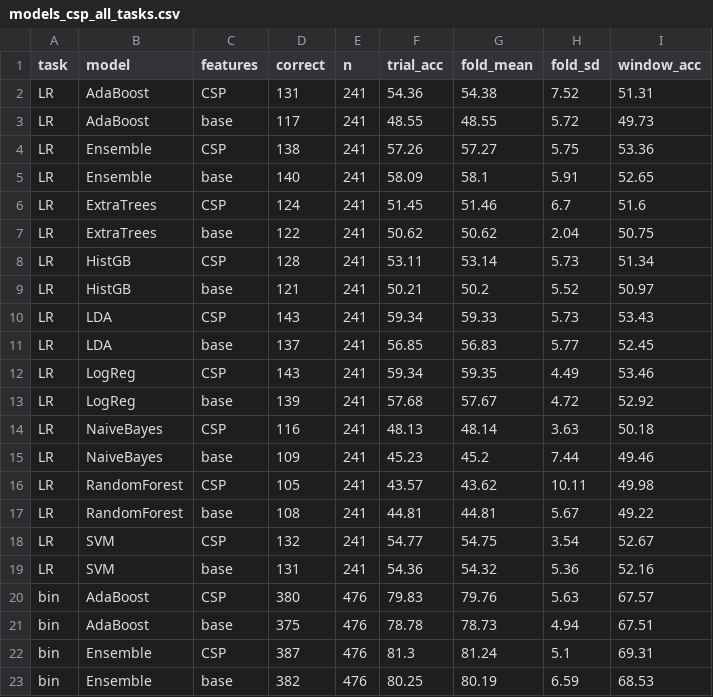
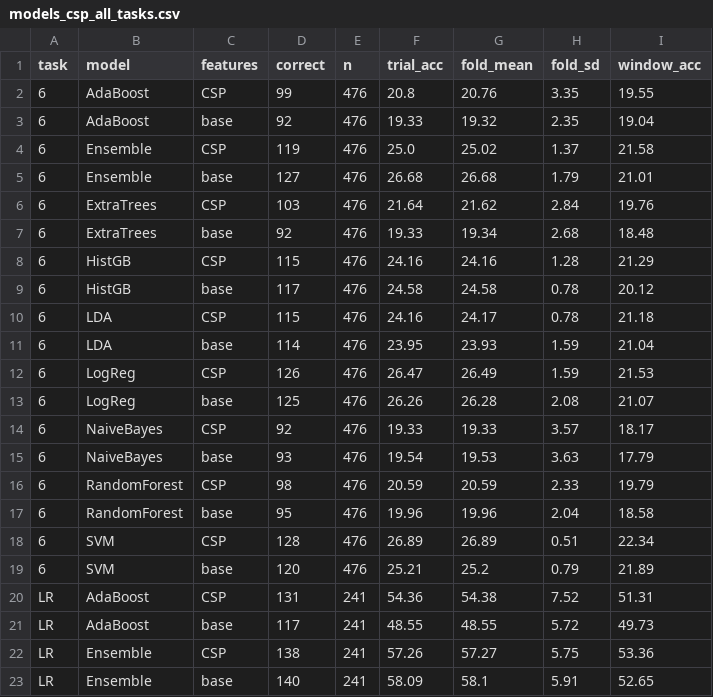
Before and after one commit to tanaydarshan/bci-motor-imagery-grp18, a CSV file: v11_results/models_csp_all_tasks.csv, drawn as a sheet; only a part is shown; the shorter side is filled out with more unchanged rows.

```diff
--- a/v11_results/models_csp_all_tasks.csv
+++ b/v11_results/models_csp_all_tasks.csv
@@ -1,2 +1,20 @@
 task,model,features,correct,n,trial_acc,fold_mean,fold_sd,window_acc
+6,AdaBoost,CSP,99,476,20.8,20.76,3.35,19.55
+6,AdaBoost,base,92,476,19.33,19.32,2.35,19.04
+6,Ensemble,CSP,119,476,25.0,25.02,1.37,21.58
+6,Ensemble,base,127,476,26.68,26.68,1.79,21.01
+6,ExtraTrees,CSP,103,476,21.64,21.62,2.84,19.76
+6,ExtraTrees,base,92,476,19.33,19.34,2.68,18.48
+6,HistGB,CSP,115,476,24.16,24.16,1.28,21.29
+6,HistGB,base,117,476,24.58,24.58,0.78,20.12
+6,LDA,CSP,115,476,24.16,24.17,0.78,21.18
+6,LDA,base,114,476,23.95,23.93,1.59,21.04
+6,LogReg,CSP,126,476,26.47,26.49,1.59,21.53
+6,LogReg,base,125,476,26.26,26.28,2.08,21.07
+6,NaiveBayes,CSP,92,476,19.33,19.33,3.57,18.17
+6,NaiveBayes,base,93,476,19.54,19.53,3.63,17.79
+6,RandomForest,CSP,98,476,20.59,20.59,2.33,19.79
+6,RandomForest,base,95,476,19.96,19.96,2.04,18.58
+6,SVM,CSP,128,476,26.89,26.89,0.51,22.34
+6,SVM,base,120,476,25.21,25.2,0.79,21.89
 LR,AdaBoost,CSP,131,241,54.36,54.38,7.52,51.31
```
